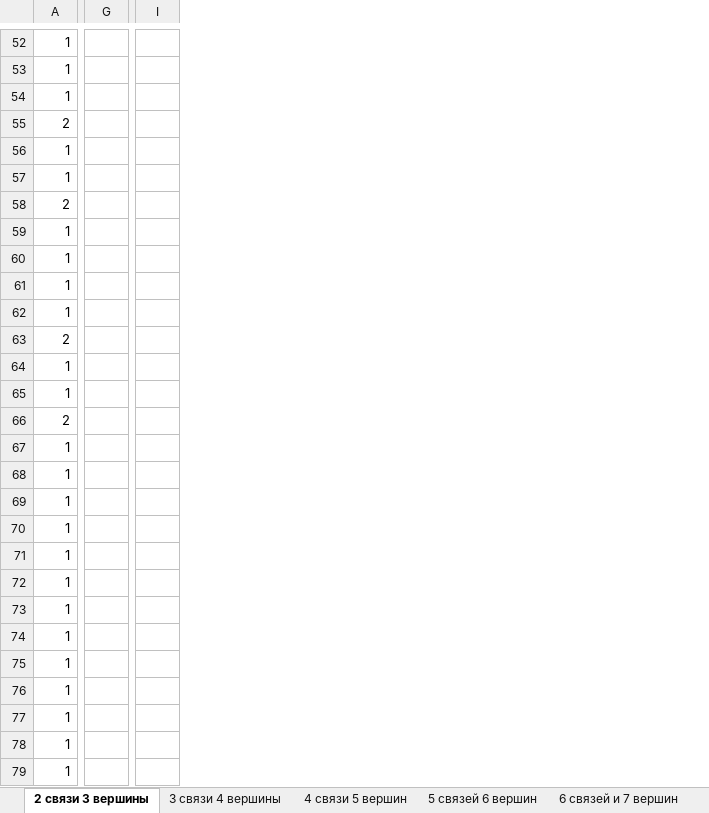
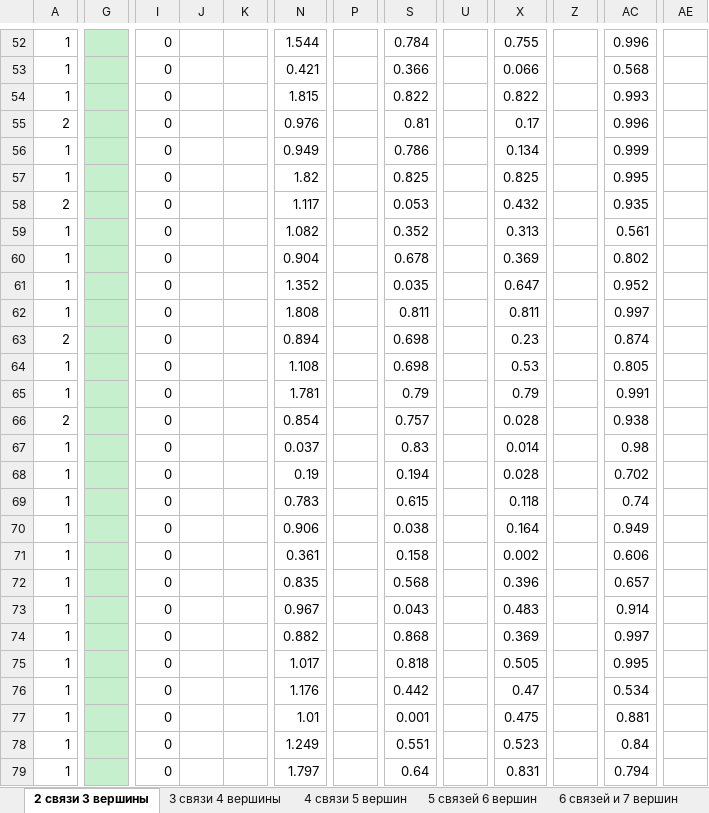
Before and after one commit to Voronik1801/BioProject, an Excel workbook: Результаты в экселях/analize_subgraphs.xlsx, sheet 2 связи 3 вершины, drawn as a sheet; only a part is shown, gaps mark what is left out; values as stored, in another font and other column widths than the file's, no borders; charts and pictures not drawn; removed rows and columns are numbered as before the commit, all else as after; the diff covers the shown part only; the diff names each change by its address in the sheet, - before the commit and + after, or states it on an @@ line.

```diff
--- a/Результаты в экселях/analize_subgraphs.xlsx (sheet 2 связи 3 вершины)
+++ b/Результаты в экселях/analize_subgraphs.xlsx (sheet 2 связи 3 вершины)
-column I, empty
+column I, rows 52-79: all 0
+column J, empty
+column K, empty
+column N, rows 52-79: 1.544 | 0.421 | 1.815 | 0.976 | 0.949 | 1.82 | 1.117 | 1.082 | 0.904 | 1.352 | 1.808 | 0.894 | 1.108 | 1.781 | 0.854 | 0.037 | 0.19 | 0.783 | 0.906 | 0.361 | 0.835 | 0.967 | 0.882 | 1.017 | 1.176 | 1.01 | 1.249 | 1.797
+column P, empty
+column S, rows 52-79: 0.784 | 0.366 | 0.822 | 0.81 | 0.786 | 0.825 | 0.053 | 0.352 | 0.678 | 0.035 | 0.811 | 0.698 | 0.698 | 0.79 | 0.757 | 0.83 | 0.194 | 0.615 | 0.038 | 0.158 | 0.568 | 0.043 | 0.868 | 0.818 | 0.442 | 0.001 | 0.551 | 0.64
+column U, empty
+column X, rows 52-79: 0.755 | 0.066 | 0.822 | 0.17 | 0.134 | 0.825 | 0.432 | 0.313 | 0.369 | 0.647 | 0.811 | 0.23 | 0.53 | 0.79 | 0.028 | 0.014 | 0.028 | 0.118 | 0.164 | 0.002 | 0.396 | 0.483 | 0.369 | 0.505 | 0.47 | 0.475 | 0.523 | 0.831
+column Z, empty
+column AC, rows 52-79: 0.996 | 0.568 | 0.993 | 0.996 | 0.999 | 0.995 | 0.935 | 0.561 | 0.802 | 0.952 | 0.997 | 0.874 | 0.805 | 0.991 | 0.938 | 0.98 | 0.702 | 0.74 | 0.949 | 0.606 | 0.657 | 0.914 | 0.997 | 0.995 | 0.534 | 0.881 | 0.84 | 0.794
+column AE, empty
-G52:G79 fill: none
+G52:G79 fill: #C6EFCE
```
Also changed, not shown: 12 added columns and cell formats elsewhere in this sheet, sheet Неориентированный.Подграфы, sheet 5 связей 6 вершин, sheet 6 связей и 7 вершин, sheet 4 связи 5 вершин, sheet 3 связи 4 вершины, other sheet tabs, charts or pictures, 3 other files.
